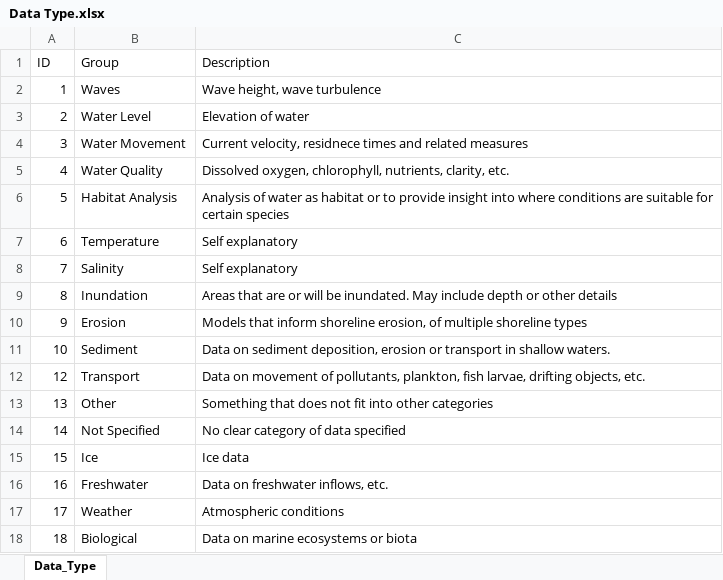
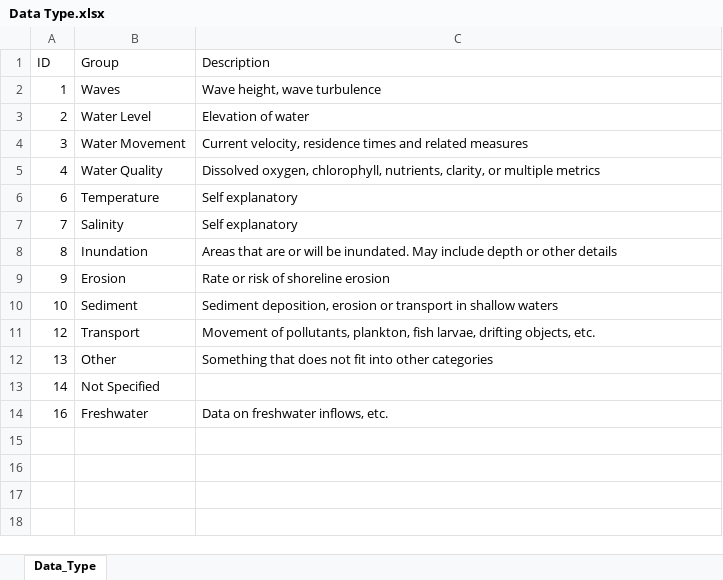
Before and after one commit to ccb60/Harbor_Model_Users, an Excel workbook: Data Type.xlsx, sheet Data_Type, drawn as a sheet; values as stored, in another font and other column widths than the file's, no borders; removed rows and columns are numbered as before the commit, all else as after; the diff names each change by its address in the sheet, - before the commit and + after, or states it on an @@ line.

Commit message:
Major data changes and revised data review due to updated response coding in access database

```diff
--- a/Data Type.xlsx (sheet Data_Type)
+++ b/Data Type.xlsx (sheet Data_Type)
-C4 (Description): Current velocity, residnece times and…
+C4 (Description): Current velocity, residence times and…
-C5 (Description): …nutrients, clarity, etc.
+C5 (Description): …nutrients, clarity, or multiple metrics
-row 6: 5 | Habitat Analysis | Analysis of water as habitat or to provide insight into where conditions are suitable for certain species
-C9 (Description): Models that inform shoreline erosion, of multiple shoreline types
+C9 (Description): Rate or risk of shoreline erosion
-C10 (Description): Data on sediment deposition, erosion or transport in shallow waters.
+C10 (Description): Sediment deposition, erosion or transport in shallow waters
-C11 (Description): Data on movement of pollutants,…
+C11 (Description): Movement of pollutants,…
-C13 (Description): No clear category of data specified
+C13 (Description): (empty)
-row 15: 15 | Ice | Ice data
-row 17: 17 | Weather | Atmospheric conditions
-row 18: 18 | Biological | Data on marine ecosystems or biota
```
Also changed, not shown: Timing Category.xlsx, 16 other files.
